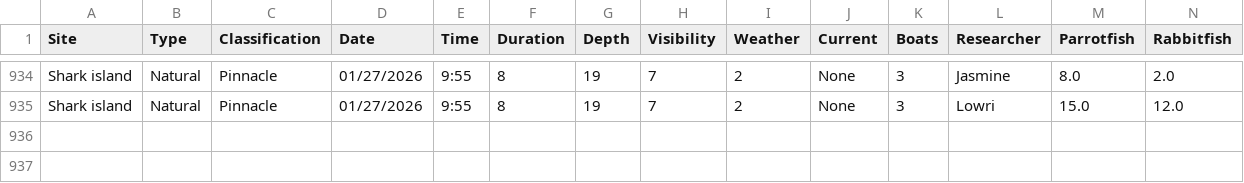
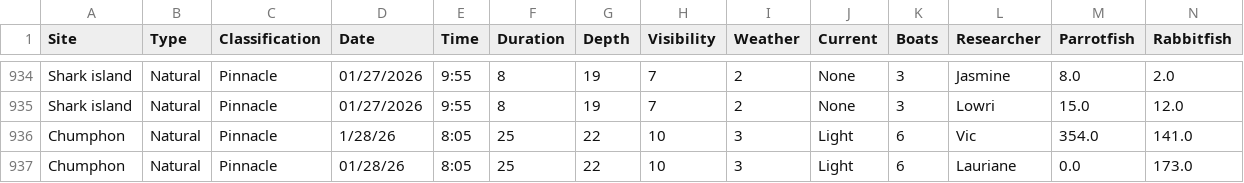
Before and after one commit to global-reef/data-hub, a CSV file: Artificial_Reef_Research/ArtificialReefs_MASTER.csv, drawn as a sheet; only a part is shown, gaps mark what is left out; rows hold the shown columns only; the diff names each change by its address in the sheet, - before the commit and + after, or states it on an @@ line.

Commit message:
Auto-update from Google Sheets

```diff
--- a/Artificial_Reef_Research/ArtificialReefs_MASTER.csv
+++ b/Artificial_Reef_Research/ArtificialReefs_MASTER.csv
+row 936: Chumphon | Natural | Pinnacle | 1/28/26 | 8:05 | 25 | 22 | 10 | 3 | Light | 6 | Vic | 354.0 | 141.0
+row 937: Chumphon | Natural | Pinnacle | 01/28/26 | 8:05 | 25 | 22 | 10 | 3 | Light | 6 | Lauriane | 0.0 | 173.0
```
Also changed, not shown: Timed_Fish_Surveys/TimedFishSurveys_HTLP_MASTER.csv.
